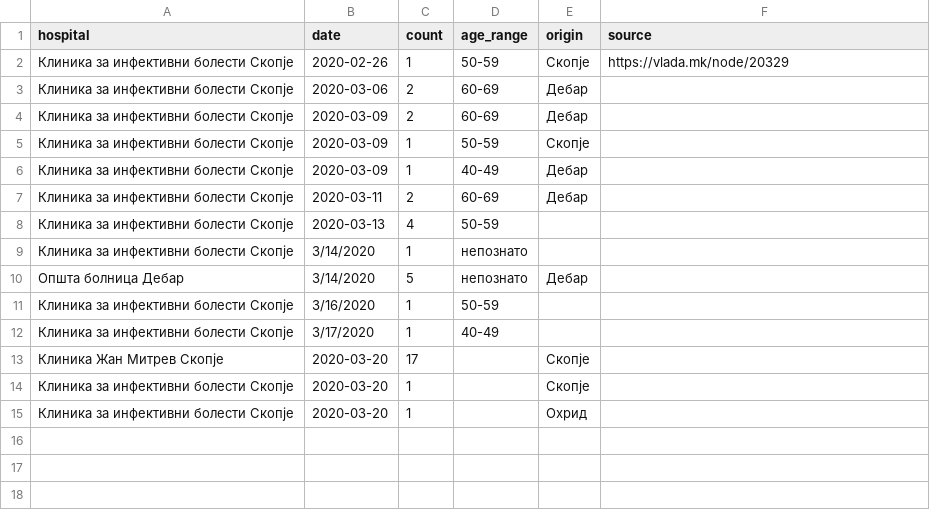
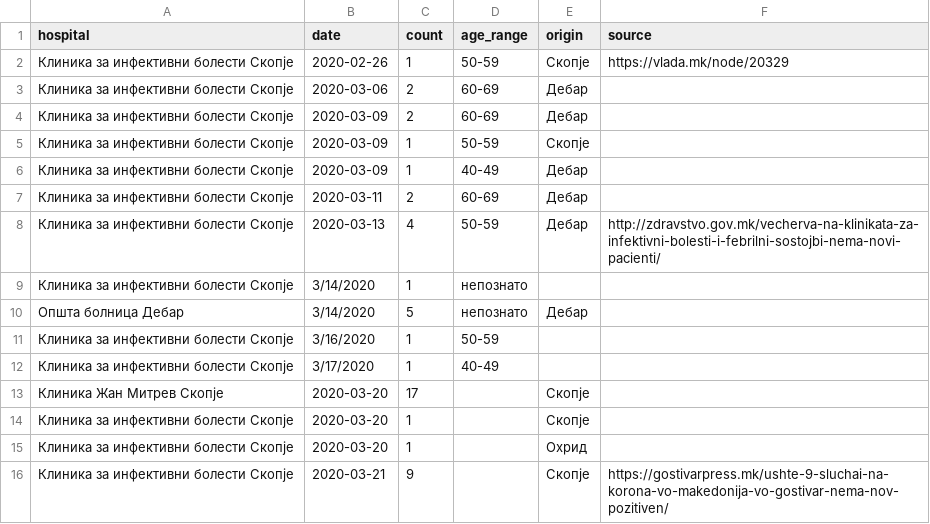
Before and after one commit to klupp/opendata, a CSV file: mk/covid19/datasets/infected_by_hospital.csv, drawn as a sheet.

```diff
--- a/mk/covid19/datasets/infected_by_hospital.csv
+++ b/mk/covid19/datasets/infected_by_hospital.csv
@@ -7,3 +7,3 @@ hospital,date,count,age_range,origin,source
 Клиника за инфективни болести Скопје,2020-03-11,2,60-69,Дебар,
-Клиника за инфективни болести Скопје,2020-03-13,4,50-59,,
+Клиника за инфективни болести Скопје,2020-03-13,4,50-59,Дебар,http://zdravstvo.gov.mk/vecherva-na-klinikata-za-infektivni-bolesti-i-febrilni-sostojbi-nema-novi-pacienti/
 Клиника за инфективни болести Скопје,3/14/2020,1,непознато,,
@@ -15 +15,2 @@ hospital,date,count,age_range,origin,source
 Клиника за инфективни болести Скопје,2020-03-20,1,,Охрид,
+Клиника за инфективни болести Скопје,2020-03-21,9,,Скопје,https://gostivarpress.mk/ushte-9-sluchai-na-korona-vo-makedonija-vo-gostivar-nema-nov-pozitiven/
```
Also changed, not shown: mk/covid19/datasets/infected_by_municipality.csv, 2 other files.
